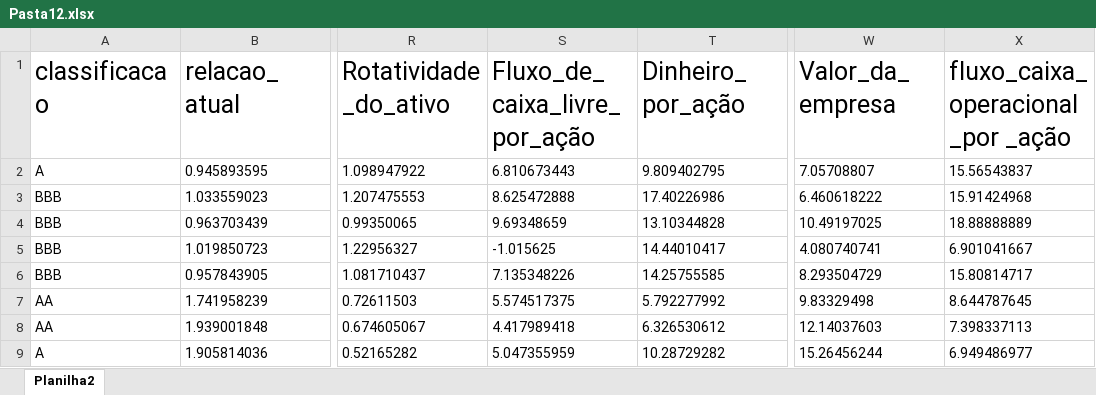
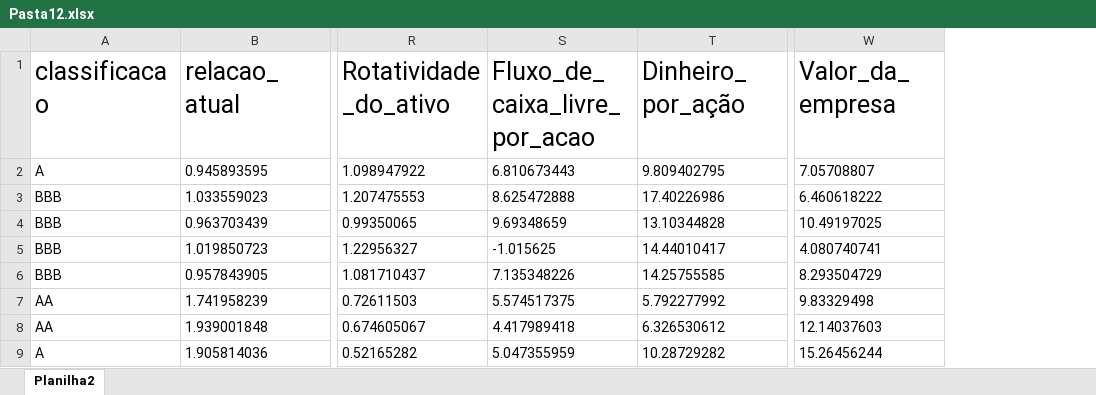
Before and after one commit to dosciati/TCC, an Excel workbook: base de dados/archive/Pasta12.xlsx, sheet Planilha2, drawn as a sheet; only a part is shown, gaps mark what is left out; values as stored, in another font and other column widths than the file's, no borders; the diff names each change by its address in the sheet, - before the commit and + after, or states it on an @@ line.

Commit message:
ajuste manual da base excel12 e acerto da arvore de decisão, a matriz de confunsão esta funcionando.

```diff
--- a/base de dados/archive/Pasta12.xlsx (sheet Planilha2)
+++ b/base de dados/archive/Pasta12.xlsx (sheet Planilha2)
-column X, rows 1-9: fluxo_caixa_operacional_por _ação | 15.56543837 | 15.91424968 | 18.88888889 | 6.901041667 | 15.80814717 | 8.644787645 | 7.398337113 | 6.949486977
-S1: Fluxo_de_caixa_livre_por_ação
+S1: Fluxo_de_caixa_livre_por_acao
```
Also changed, not shown: 1 other file.
